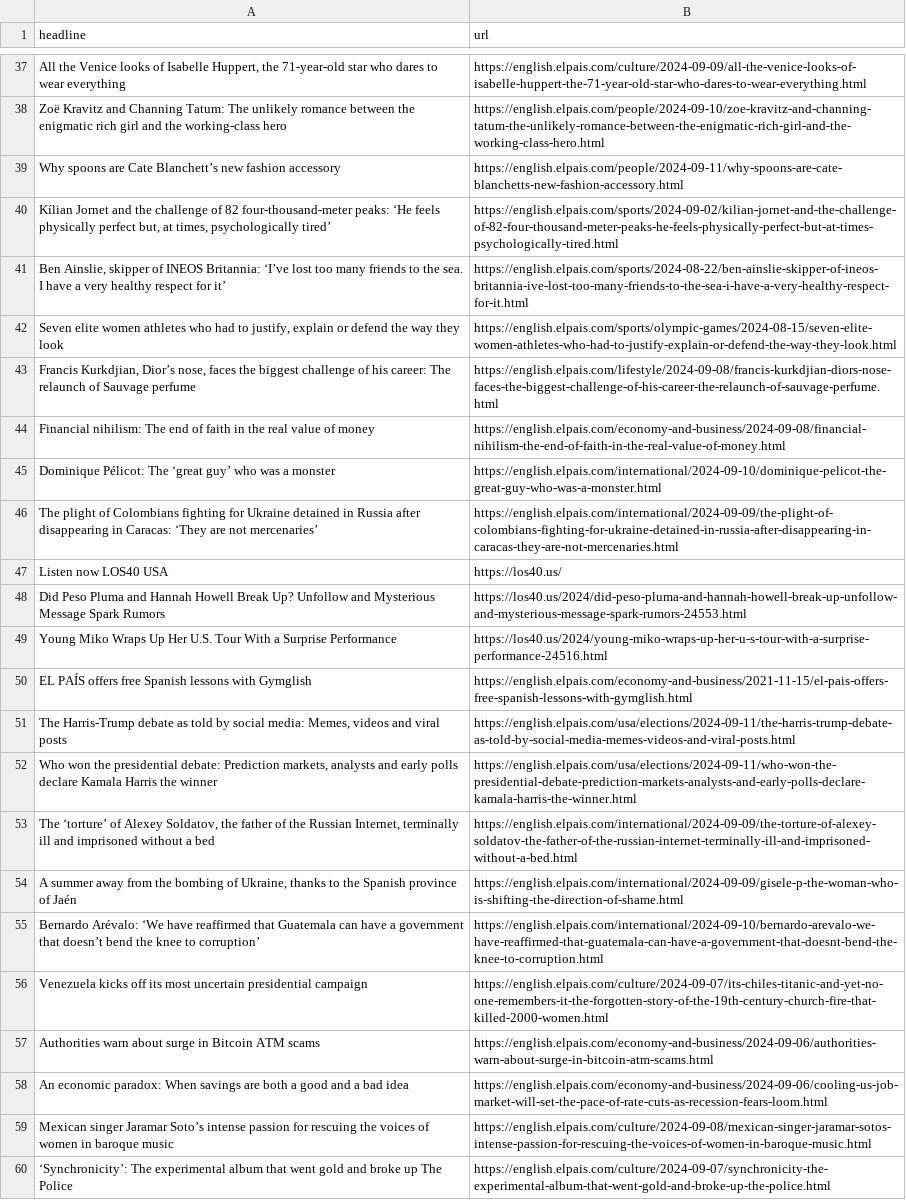
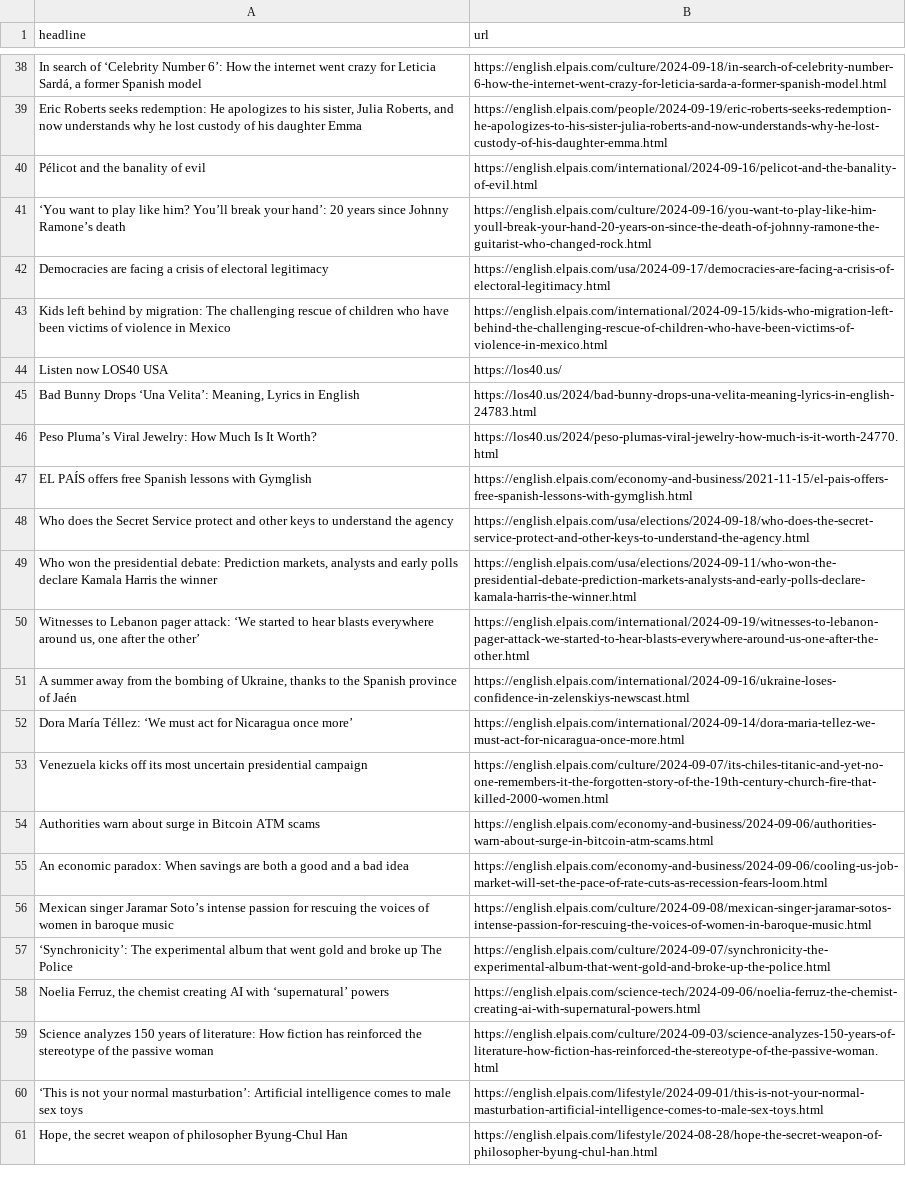
Before and after one commit to tomvaillant/auto-scraper, a CSV file: headlines.csv, drawn as a sheet; only a part is shown, gaps mark what is left out; the shorter side is filled out with more unchanged rows; removed rows and columns are numbered as before the commit, all else as after; the diff covers the shown part only; the diff names each change by its address in the sheet, - before the commit and + after, or states it on an @@ line.

```diff
--- a/headlines.csv
+++ b/headlines.csv
-row 37: All the Venice looks of Isabelle Huppert, the 71-year-old star who dares to wear everything | https://english.elpais.com/culture/2024-09-09/all-the-venice-looks-of-isabelle-huppert-the-71-year-old-star-who-dares-to-wear-everything.html
-row 38: Zoë Kravitz and Channing Tatum: The unlikely romance between the enigmatic rich girl and the working-class hero | https://english.elpais.com/people/2024-09-10/zoe-kravitz-and-channing-tatum-the-unlikely-romance-between-the-enigmatic-rich-girl-and-the-working-class-hero.html
-row 39: Why spoons are Cate Blanchett’s new fashion accessory | https://english.elpais.com/people/2024-09-11/why-spoons-are-cate-blanchetts-new-fashion-accessory.html
-row 40: Kílian Jornet and the challenge of 82 four-thousand-meter peaks: ‘He feels physically perfect but, at times, psychologically tired’ | https://english.elpais.com/sports/2024-09-02/kilian-jornet-and-the-challenge-of-82-four-thousand-meter-peaks-he-feels-physically-perfect-but-at-times-psychologically-tired.html
-row 41: Ben Ainslie, skipper of INEOS Britannia: ‘I’ve lost too many friends to the sea. I have a very healthy respect for it’ | https://english.elpais.com/sports/2024-08-22/ben-ainslie-skipper-of-ineos-britannia-ive-lost-too-many-friends-to-the-sea-i-have-a-very-healthy-respect-for-it.html
-row 42: Seven elite women athletes who had to justify, explain or defend the way they look | https://english.elpais.com/sports/olympic-games/2024-08-15/seven-elite-women-athletes-who-had-to-justify-explain-or-defend-the-way-they-look.html
-row 43: Francis Kurkdjian, Dior’s nose, faces the biggest challenge of his career: The relaunch of Sauvage perfume | https://english.elpais.com/lifestyle/2024-09-08/francis-kurkdjian-diors-nose-faces-the-biggest-challenge-of-his-career-the-relaunch-of-sauvage-perfume.html
-row 44: Financial nihilism: The end of faith in the real value of money | https://english.elpais.com/economy-and-business/2024-09-08/financial-nihilism-the-end-of-faith-in-the-real-value-of-money.html
-row 45: Dominique Pélicot: The ‘great guy’ who was a monster | https://english.elpais.com/international/2024-09-10/dominique-pelicot-the-great-guy-who-was-a-monster.html
-row 46: The plight of Colombians fighting for Ukraine detained in Russia after disappearing in Caracas: ‘They are not mercenaries’ | https://english.elpais.com/international/2024-09-09/the-plight-of-colombians-fighting-for-ukraine-detained-in-russia-after-disappearing-in-caracas-they-are-not-mercenaries.html
+row 38: In search of ‘Celebrity Number 6’: How the internet went crazy for Leticia Sardá, a former Spanish model | https://english.elpais.com/culture/2024-09-18/in-search-of-celebrity-number-6-how-the-internet-went-crazy-for-leticia-sarda-a-former-spanish-model.html
+row 39: Eric Roberts seeks redemption: He apologizes to his sister, Julia Roberts, and now understands why he lost custody of his daughter Emma | https://english.elpais.com/people/2024-09-19/eric-roberts-seeks-redemption-he-apologizes-to-his-sister-julia-roberts-and-now-understands-why-he-lost-custody-of-his-daughter-emma.html
+row 40: Pélicot and the banality of evil | https://english.elpais.com/international/2024-09-16/pelicot-and-the-banality-of-evil.html
+row 41: ‘You want to play like him? You’ll break your hand’: 20 years since Johnny Ramone’s death | https://english.elpais.com/culture/2024-09-16/you-want-to-play-like-him-youll-break-your-hand-20-years-on-since-the-death-of-johnny-ramone-the-guitarist-who-changed-rock.html
+row 42: Democracies are facing a crisis of electoral legitimacy | https://english.elpais.com/usa/2024-09-17/democracies-are-facing-a-crisis-of-electoral-legitimacy.html
+row 43: Kids left behind by migration: The challenging rescue of children who have been victims of violence in Mexico | https://english.elpais.com/international/2024-09-15/kids-who-migration-left-behind-the-challenging-rescue-of-children-who-have-been-victims-of-violence-in-mexico.html
-row 48: Did Peso Pluma and Hannah Howell Break Up? Unfollow and Mysterious Message Spark Rumors | https://los40.us/2024/did-peso-pluma-and-hannah-howell-break-up-unfollow-and-mysterious-message-spark-rumors-24553.html
-row 49: Young Miko Wraps Up Her U.S. Tour With a Surprise Performance | https://los40.us/2024/young-miko-wraps-up-her-u-s-tour-with-a-surprise-performance-24516.html
+row 45: Bad Bunny Drops ‘Una Velita’: Meaning, Lyrics in English | https://los40.us/2024/bad-bunny-drops-una-velita-meaning-lyrics-in-english-24783.html
+row 46: Peso Pluma’s Viral Jewelry: How Much Is It Worth? | https://los40.us/2024/peso-plumas-viral-jewelry-how-much-is-it-worth-24770.html
-row 51: The Harris-Trump debate as told by social media: Memes, videos and viral posts | https://english.elpais.com/usa/elections/2024-09-11/the-harris-trump-debate-as-told-by-social-media-memes-videos-and-viral-posts.html
+row 48: Who does the Secret Service protect and other keys to understand the agency | https://english.elpais.com/usa/elections/2024-09-18/who-does-the-secret-service-protect-and-other-keys-to-understand-the-agency.html
-row 53: The ‘torture’ of Alexey Soldatov, the father of the Russian Internet, terminally ill and imprisoned without a bed | https://english.elpais.com/international/2024-09-09/the-torture-of-alexey-soldatov-the-father-of-the-russian-internet-terminally-ill-and-imprisoned-without-a-bed.html
+row 50: Witnesses to Lebanon pager attack: ‘We started to hear blasts everywhere around us, one after the other’ | https://english.elpais.com/international/2024-09-19/witnesses-to-lebanon-pager-attack-we-started-to-hear-blasts-everywhere-around-us-one-after-the-other.html
-B51 (url): https://english.elpais.com/international/2024-09-09/gisele-p-the-woman-who-is-shifting-the-direction-of-shame.html
+B51 (url): https://english.elpais.com/international/2024-09-16/ukraine-loses-confidence-in-zelenskiys-newscast.html
-row 55: Bernardo Arévalo: ‘We have reaffirmed that Guatemala can have a government that doesn’t bend the knee to corruption’ | https://english.elpais.com/international/2024-09-10/bernardo-arevalo-we-have-reaffirmed-that-guatemala-can-have-a-government-that-doesnt-bend-the-knee-to-corruption.html
@@ row 8 moved to row 52: Dora María Téllez: ‘We must act for Nica… @@
```
Also changed, not shown: 32 added rows, 30 removed rows and 1 edited cell elsewhere in this file.
